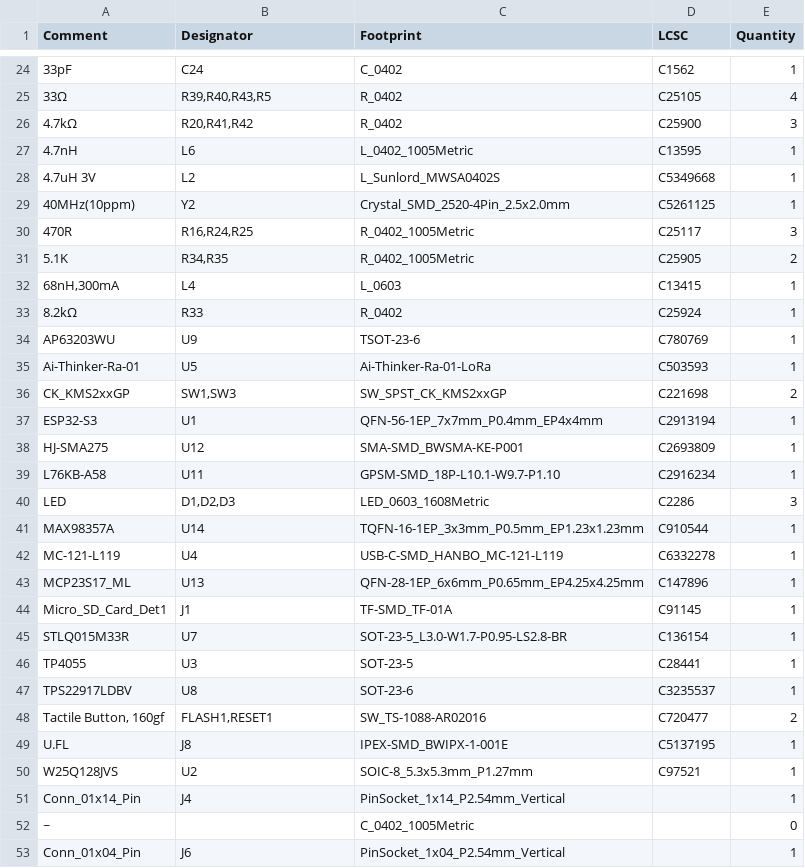
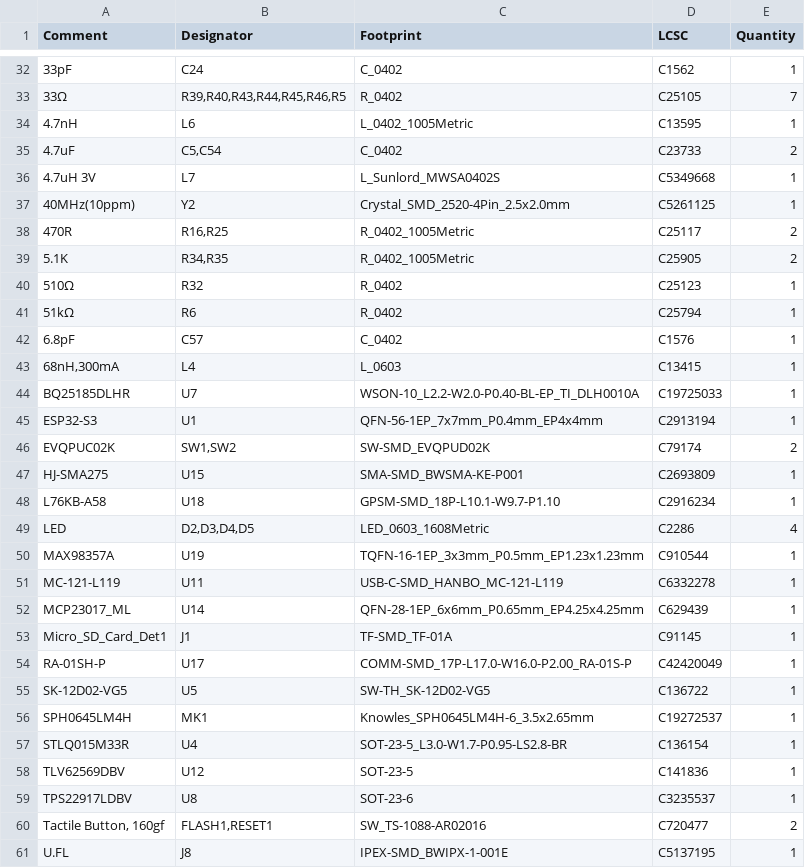
Before and after one commit to indoor-industry/Mercurio-RevB, a CSV file: jlcpcb/production_files/BOM-LoRa-device.csv, drawn as a sheet; only a part is shown, gaps mark what is left out; the shorter side is filled out with more unchanged rows; the diff covers the shown part only.

```diff
--- a/jlcpcb/production_files/BOM-LoRa-device.csv
+++ b/jlcpcb/production_files/BOM-LoRa-device.csv
@@ -24,24 +32,28 @@ Comment,Designator,Footprint,LCSC,Quantity
 33pF,C24,C_0402,C1562,1
-33Ω,"R39,R40,R43,R5",R_0402,C25105,4
-4.7kΩ,"R20,R41,R42",R_0402,C25900,3
+33Ω,"R39,R40,R43,R44,R45,R46,R5",R_0402,C25105,7
 4.7nH,L6,L_0402_1005Metric,C13595,1
-4.7uH 3V,L2,L_Sunlord_MWSA0402S,C5349668,1
+4.7uF,"C5,C54",C_0402,C23733,2
+4.7uH 3V,L7,L_Sunlord_MWSA0402S,C5349668,1
 40MHz(10ppm),Y2,Crystal_SMD_2520-4Pin_2.5x2.0mm,C5261125,1
-470R,"R16,R24,R25",R_0402_1005Metric,C25117,3
+470R,"R16,R25",R_0402_1005Metric,C25117,2
 5.1K,"R34,R35",R_0402_1005Metric,C25905,2
+510Ω,R32,R_0402,C25123,1
+51kΩ,R6,R_0402,C25794,1
+6.8pF,C57,C_0402,C1576,1
 "68nH,300mA",L4,L_0603,C13415,1
-8.2kΩ,R33,R_0402,C25924,1
-AP63203WU,U9,TSOT-23-6,C780769,1
-Ai-Thinker-Ra-01,U5,Ai-Thinker-Ra-01-LoRa,C503593,1
-CK_KMS2xxGP,"SW1,SW3",SW_SPST_CK_KMS2xxGP,C221698,2
+BQ25185DLHR,U7,WSON-10_L2.2-W2.0-P0.40-BL-EP_TI_DLH0010A,C19725033,1
 ESP32-S3,U1,QFN-56-1EP_7x7mm_P0.4mm_EP4x4mm,C2913194,1
-HJ-SMA275,U12,SMA-SMD_BWSMA-KE-P001,C2693809,1
-L76KB-A58,U11,GPSM-SMD_18P-L10.1-W9.7-P1.10,C2916234,1
-LED,"D1,D2,D3",LED_0603_1608Metric,C2286,3
-MAX98357A,U14,TQFN-16-1EP_3x3mm_P0.5mm_EP1.23x1.23mm,C910544,1
-MC-121-L119,U4,USB-C-SMD_HANBO_MC-121-L119,C6332278,1
-MCP23S17_ML,U13,QFN-28-1EP_6x6mm_P0.65mm_EP4.25x4.25mm,C147896,1
+EVQPUC02K,"SW1,SW2",SW-SMD_EVQPUD02K,C79174,2
+HJ-SMA275,U15,SMA-SMD_BWSMA-KE-P001,C2693809,1
+L76KB-A58,U18,GPSM-SMD_18P-L10.1-W9.7-P1.10,C2916234,1
+LED,"D2,D3,D4,D5",LED_0603_1608Metric,C2286,4
+MAX98357A,U19,TQFN-16-1EP_3x3mm_P0.5mm_EP1.23x1.23mm,C910544,1
+MC-121-L119,U11,USB-C-SMD_HANBO_MC-121-L119,C6332278,1
+MCP23017_ML,U14,QFN-28-1EP_6x6mm_P0.65mm_EP4.25x4.25mm,C629439,1
 Micro_SD_Card_Det1,J1,TF-SMD_TF-01A,C91145,1
-STLQ015M33R,U7,SOT-23-5_L3.0-W1.7-P0.95-LS2.8-BR,C136154,1
-TP4055,U3,SOT-23-5,C28441,1
+RA-01SH-P,U17,COMM-SMD_17P-L17.0-W16.0-P2.00_RA-01S-P,C42420049,1
+SK-12D02-VG5,U5,SW-TH_SK-12D02-VG5,C136722,1
+SPH0645LM4H,MK1,Knowles_SPH0645LM4H-6_3.5x2.65mm,C19272537,1
+STLQ015M33R,U4,SOT-23-5_L3.0-W1.7-P0.95-LS2.8-BR,C136154,1
+TLV62569DBV,U12,SOT-23-5,C141836,1
 TPS22917LDBV,U8,SOT-23-6,C3235537,1
```
Also changed, not shown: 10 added rows, 8 removed rows and 13 edited cells elsewhere in this file, jlcpcb/production_files/CPL-LoRa-device.csv, 33 other files.
